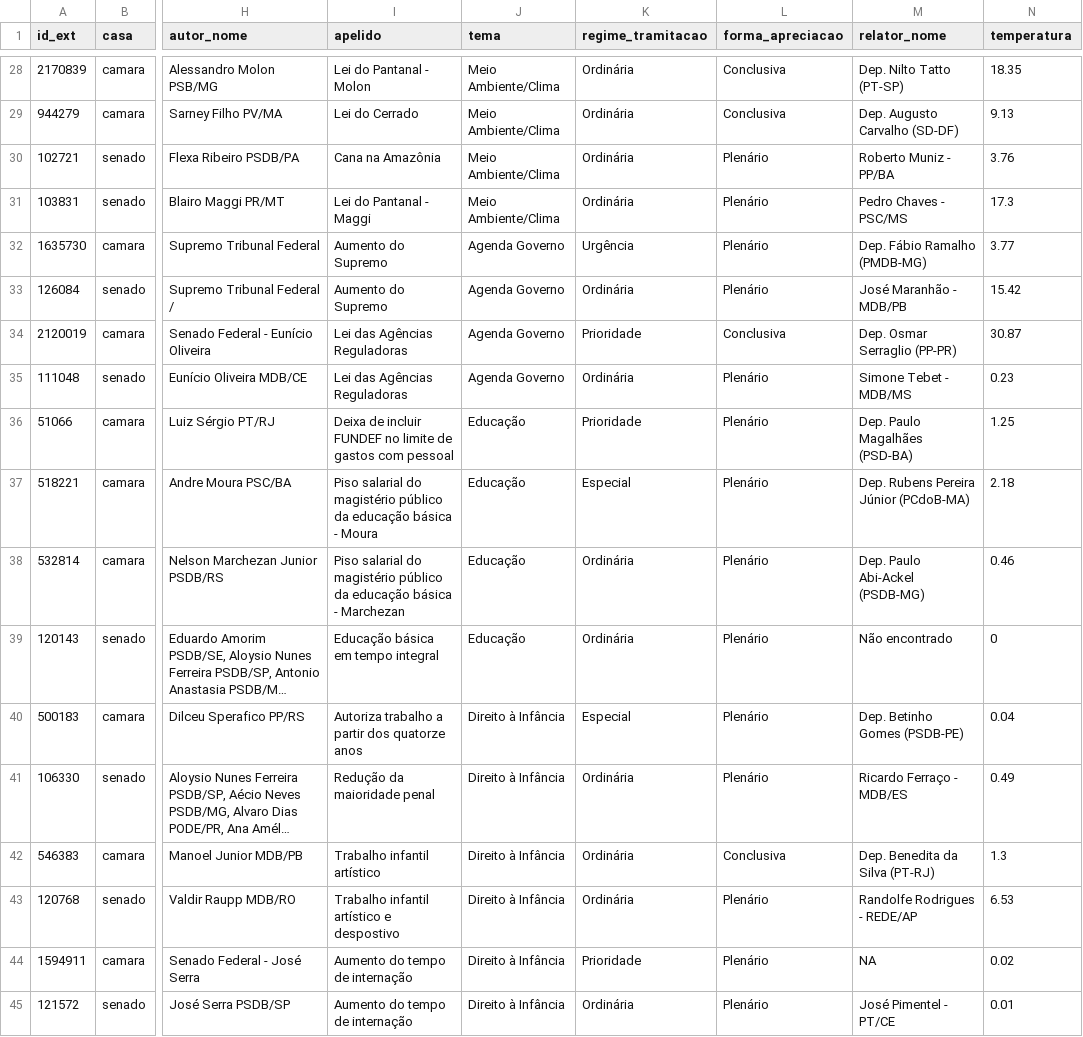
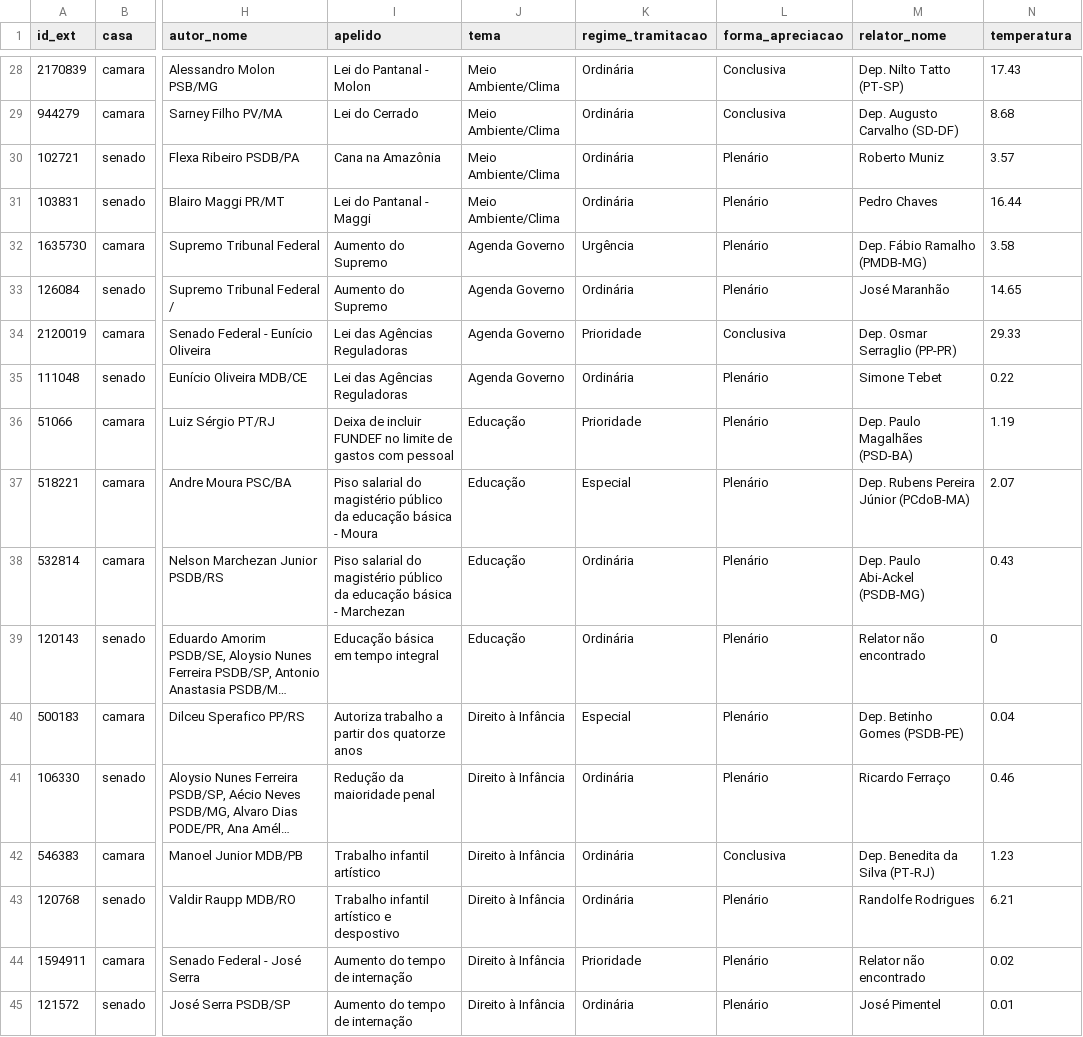
Before and after one commit to parlametria/leggo-backend, a CSV file: data/proposicoes.csv, drawn as a sheet; only a part is shown, gaps mark what is left out; long unchanged cells end in …; the diff covers the shown part only; the diff names each change by its address in the sheet, - before the commit and + after, or states it on an @@ line.

```diff
--- a/data/proposicoes.csv
+++ b/data/proposicoes.csv
-N28 (temperatura): 18.35
+N28 (temperatura): 17.43
-N29 (temperatura): 9.13
+N29 (temperatura): 8.68
-M30 (relator_nome): Roberto Muniz - PP/BA
+M30 (relator_nome): Roberto Muniz
-N30 (temperatura): 3.76
+N30 (temperatura): 3.57
-M31 (relator_nome): Pedro Chaves - PSC/MS
+M31 (relator_nome): Pedro Chaves
-N31 (temperatura): 17.3
+N31 (temperatura): 16.44
-N32 (temperatura): 3.77
+N32 (temperatura): 3.58
-M33 (relator_nome): José Maranhão - MDB/PB
+M33 (relator_nome): José Maranhão
-N33 (temperatura): 15.42
+N33 (temperatura): 14.65
-N34 (temperatura): 30.87
+N34 (temperatura): 29.33
-M35 (relator_nome): Simone Tebet - MDB/MS
+M35 (relator_nome): Simone Tebet
-N35 (temperatura): 0.23
+N35 (temperatura): 0.22
-N36 (temperatura): 1.25
+N36 (temperatura): 1.19
-N37 (temperatura): 2.18
+N37 (temperatura): 2.07
-N38 (temperatura): 0.46
+N38 (temperatura): 0.43
-M39 (relator_nome): Não encontrado
+M39 (relator_nome): Relator não encontrado
-M41 (relator_nome): Ricardo Ferraço - MDB/ES
+M41 (relator_nome): Ricardo Ferraço
-N41 (temperatura): 0.49
+N41 (temperatura): 0.46
-N42 (temperatura): 1.3
+N42 (temperatura): 1.23
-M43 (relator_nome): Randolfe Rodrigues - REDE/AP
+M43 (relator_nome): Randolfe Rodrigues
-N43 (temperatura): 6.53
+N43 (temperatura): 6.21
-M44 (relator_nome): NA
+M44 (relator_nome): Relator não encontrado
-M45 (relator_nome): José Pimentel - PT/CE
+M45 (relator_nome): José Pimentel
```
Also changed, not shown: 32 edited cells elsewhere in this file, data/hists_temperatura.csv.
